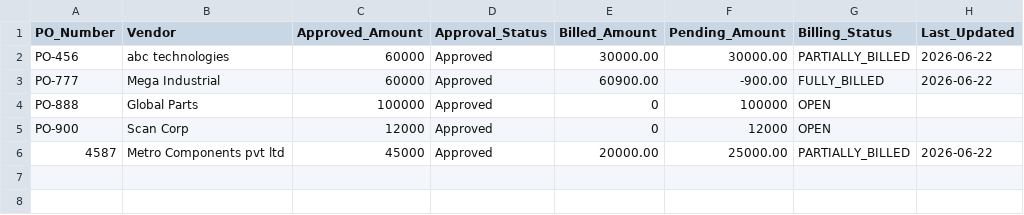
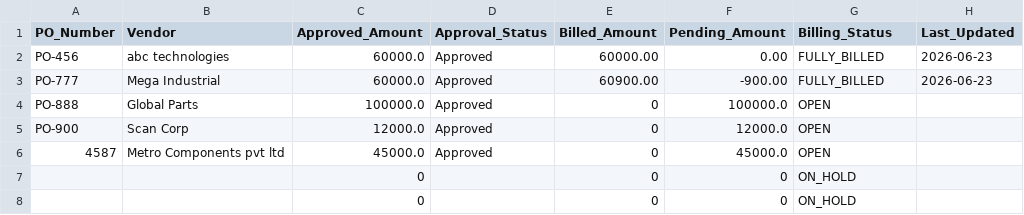
Before and after one commit to Rohit-Virkar-08/payops-ai, a CSV file: data/po_dataset.csv, drawn as a sheet.

```diff
--- a/data/po_dataset.csv
+++ b/data/po_dataset.csv
@@ -1,6 +1,8 @@
 PO_Number,Vendor,Approved_Amount,Approval_Status,Billed_Amount,Pending_Amount,Billing_Status,Last_Updated
-PO-456,abc technologies,60000,Approved,30000.00,30000.00,PARTIALLY_BILLED,2026-06-22
-PO-777,Mega Industrial,60000,Approved,60900.00,-900.00,FULLY_BILLED,2026-06-22
-PO-888,Global Parts,100000,Approved,0,100000,OPEN,
-PO-900,Scan Corp,12000,Approved,0,12000,OPEN,
-4587,Metro Components pvt ltd,45000,Approved,20000.00,25000.00,PARTIALLY_BILLED,2026-06-22
+PO-456,abc technologies,60000.0,Approved,60000.00,0.00,FULLY_BILLED,2026-06-23
+PO-777,Mega Industrial,60000.0,Approved,60900.00,-900.00,FULLY_BILLED,2026-06-23
+PO-888,Global Parts,100000.0,Approved,0,100000.0,OPEN,
+PO-900,Scan Corp,12000.0,Approved,0,12000.0,OPEN,
+4587,Metro Components pvt ltd,45000.0,Approved,0,45000.0,OPEN,
+,,0,,0,0,ON_HOLD,
+,,0,,0,0,ON_HOLD,
```
Also changed, not shown: data/invoice_ledger.csv, 3 other files.
